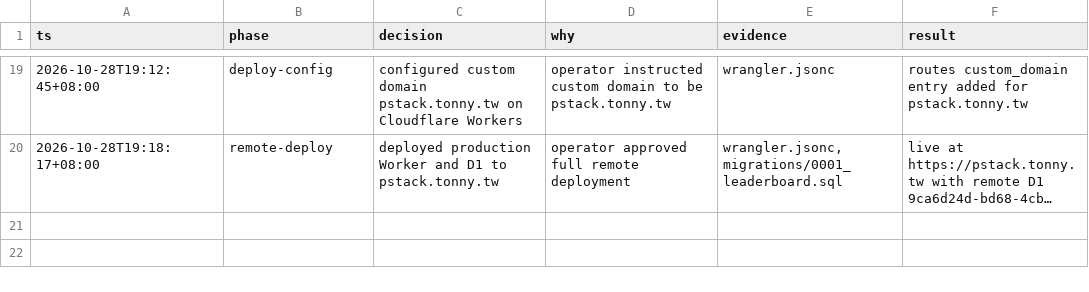
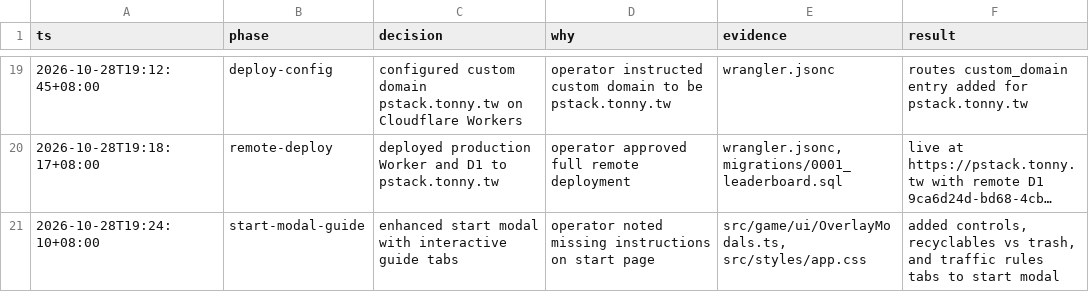
Before and after one commit to tonnychiulab/taiwan-recycle-hunter, a TSV file: .audit/decisions.tsv, drawn as a sheet; only a part is shown, gaps mark what is left out; long unchanged cells end in …; the diff names each change by its address in the sheet, - before the commit and + after, or states it on an @@ line.

Commit message:
feat(ui): add interactive how-to-play tabs and legal guide to start modal

```diff
--- a/.audit/decisions.tsv
+++ b/.audit/decisions.tsv
+row 21: 2026-10-28T19:24:10+08:00 | start-modal-guide | enhanced start modal with interactive guide tabs | operator noted missing instructions on start page | src/game/ui/OverlayModals.ts, src/styles/app.css | added controls, recyclables vs trash, and traffic rules tabs to start modal
```
Also changed, not shown: 2 other files.
